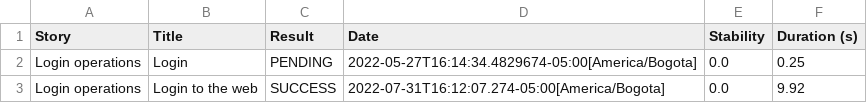
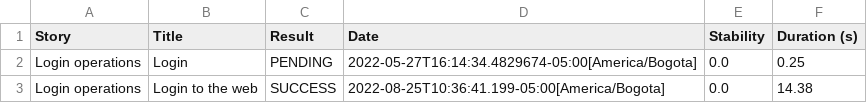
Before and after one commit to alebusgo/jenkinstestwindows, a CSV file: target/site/serenity/results.csv, drawn as a sheet.

```diff
--- a/target/site/serenity/results.csv
+++ b/target/site/serenity/results.csv
@@ -2,2 +2,2 @@
 "Login operations","Login","PENDING","2022-05-27T16:14:34.4829674-05:00[America/Bogota]","0.0","0.25"
-"Login operations","Login to the web","SUCCESS","2022-07-31T16:12:07.274-05:00[America/Bogota]","0.0","9.92"
+"Login operations","Login to the web","SUCCESS","2022-08-25T10:36:41.199-05:00[America/Bogota]","0.0","14.38"
```
Also changed, not shown: 24 other files.
